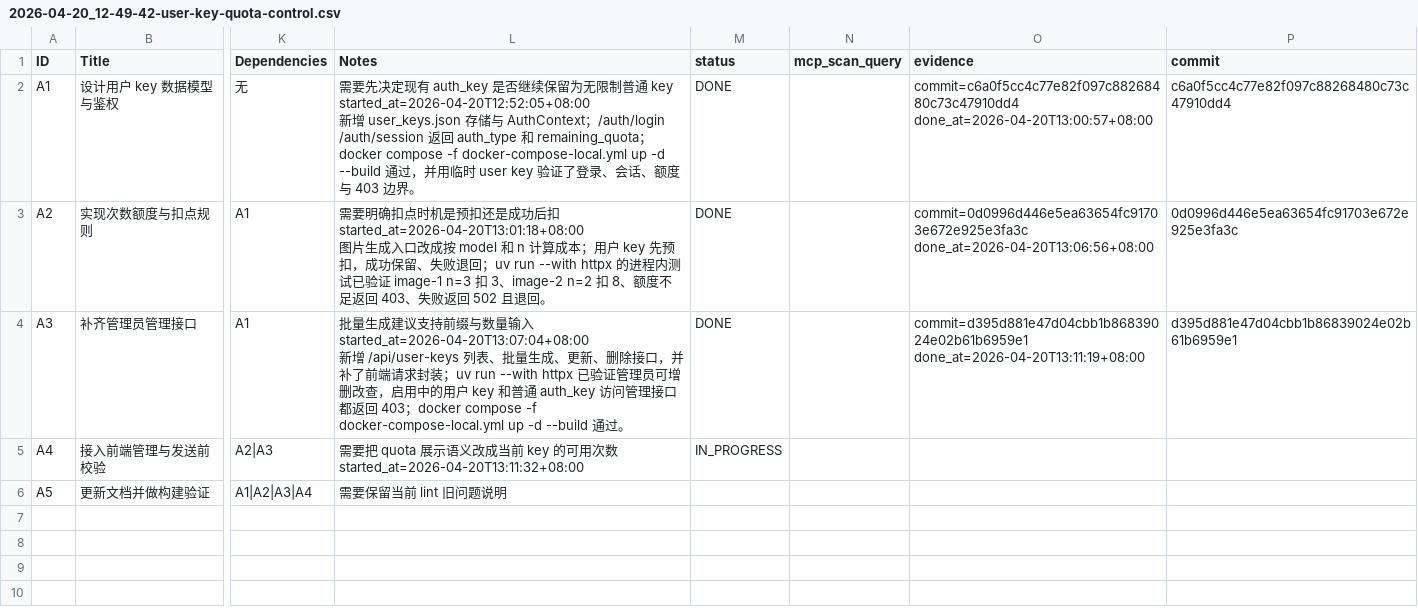
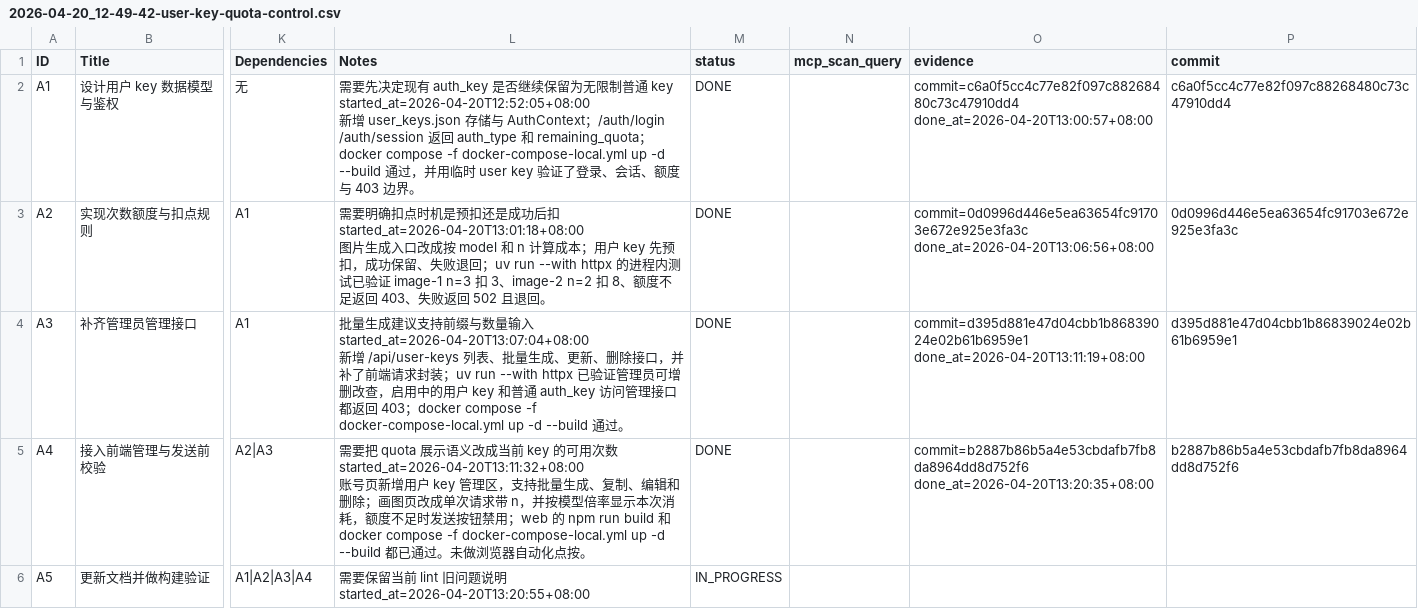
Before and after one commit to dofastted/chatgpt2api, a CSV file: issues/2026-04-20_12-49-42-user-key-quota-control.csv, drawn as a sheet; only a part is shown, gaps mark what is left out; ↵ is a line break in a cell; the diff names each change by its address in the sheet, - before the commit and + after, or states it on an @@ line.

Commit message:
docs(llmdoc): record user key quota flow

```diff
--- a/issues/2026-04-20_12-49-42-user-key-quota-control.csv
+++ b/issues/2026-04-20_12-49-42-user-key-quota-control.csv
-L5 (Notes): …started_at=2026-04-20T13:11:32+08:00
+L5 (Notes): …started_at=2026-04-20T13:11:32+08:00 ↵ 账号页新增用户 key 管理区，支持批量生成、复制、编辑和删除；画图页改成单次请求带 n，并按模型倍率显示本次消耗，额度不足时发送按钮禁用；web 的 npm run build 和 docker compose -f docker-compose-local.yml up -d --build 都已通过。未做浏览器自动化点按。
-M5 (status): IN_PROGRESS
+M5 (status): DONE
-O5 (evidence): (empty)
+O5 (evidence): commit=b2887b86b5a4e53cbdafb7fb8da8964dd8d752f6 done_at=2026-04-20T13:20:35+08:00
-P5 (commit): (empty)
+P5 (commit): b2887b86b5a4e53cbdafb7fb8da8964dd8d752f6
-L6 (Notes): 需要保留当前 lint 旧问题说明
+L6 (Notes): 需要保留当前 lint 旧问题说明 ↵ started_at=2026-04-20T13:20:55+08:00
-M6 (status): (empty)
+M6 (status): IN_PROGRESS
```
Also changed, not shown: 6 other files.
